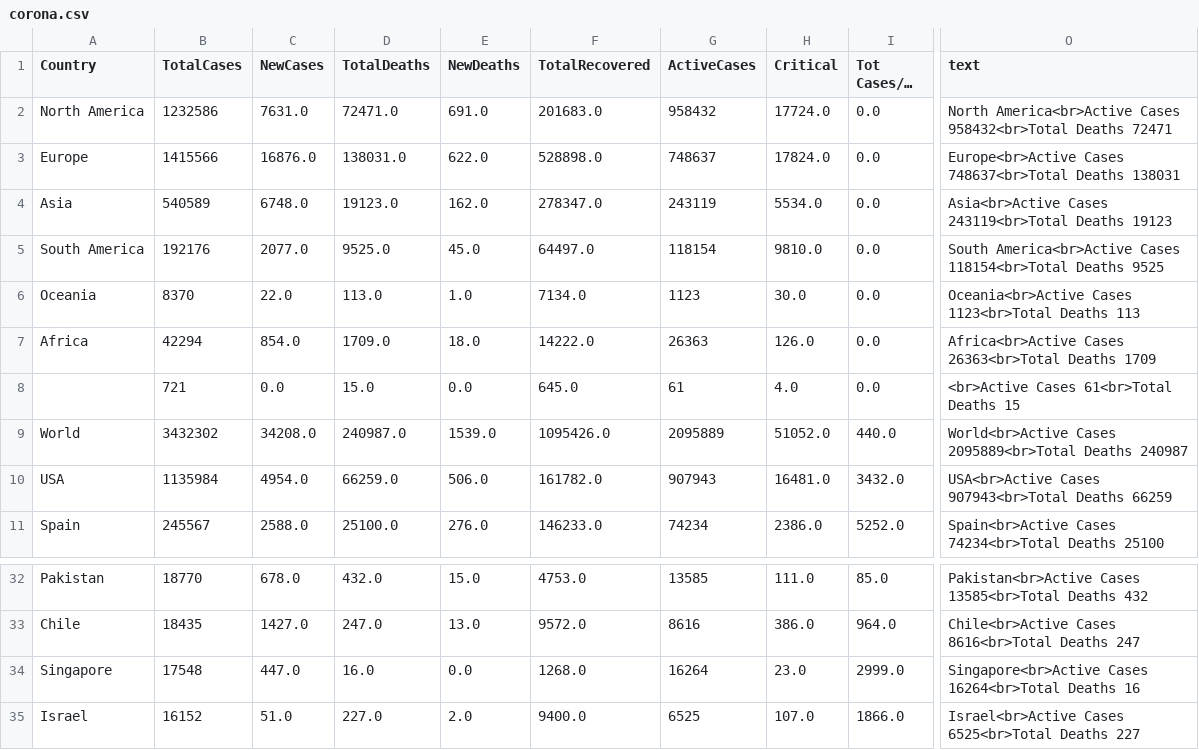
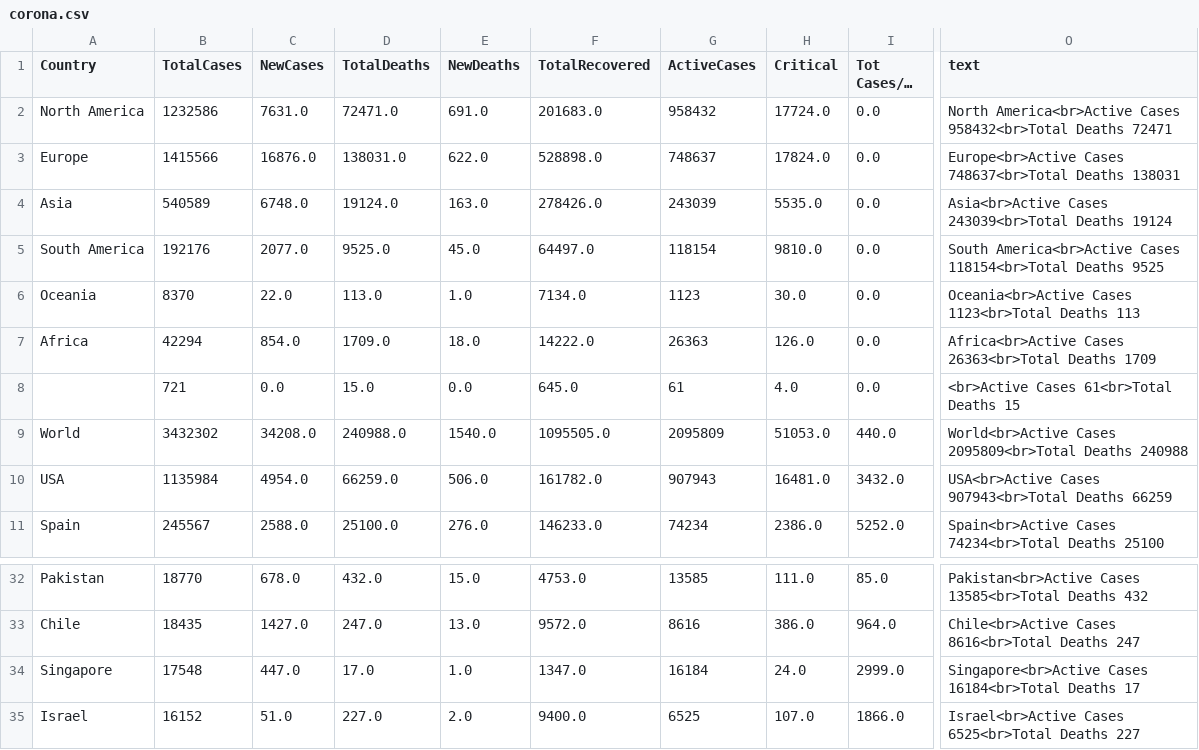
Before and after one commit to amtam0/coronavirus-world-map, a CSV file: static/data/corona.csv, drawn as a sheet; only a part is shown, gaps mark what is left out; long unchanged cells end in …; the diff names each change by its address in the sheet, - before the commit and + after, or states it on an @@ line.

Commit message:
update datatable

```diff
--- a/static/data/corona.csv
+++ b/static/data/corona.csv
-D4 (TotalDeaths): 19123.0
+D4 (TotalDeaths): 19124.0
-E4 (NewDeaths): 162.0
+E4 (NewDeaths): 163.0
-F4 (TotalRecovered): 278347.0
+F4 (TotalRecovered): 278426.0
-G4 (ActiveCases): 243119
+G4 (ActiveCases): 243039
-H4 (Critical): 5534.0
+H4 (Critical): 5535.0
-O4 (text): Asia<br>Active Cases 243119<br>Total Deaths 19123
+O4 (text): Asia<br>Active Cases 243039<br>Total Deaths 19124
-D9 (TotalDeaths): 240987.0
+D9 (TotalDeaths): 240988.0
-E9 (NewDeaths): 1539.0
+E9 (NewDeaths): 1540.0
-F9 (TotalRecovered): 1095426.0
+F9 (TotalRecovered): 1095505.0
-G9 (ActiveCases): 2095889
+G9 (ActiveCases): 2095809
-H9 (Critical): 51052.0
+H9 (Critical): 51053.0
-O9 (text): World<br>Active Cases 2095889<br>Total Deaths 240987
+O9 (text): World<br>Active Cases 2095809<br>Total Deaths 240988
-D34 (TotalDeaths): 16.0
+D34 (TotalDeaths): 17.0
-E34 (NewDeaths): 0.0
+E34 (NewDeaths): 1.0
-F34 (TotalRecovered): 1268.0
+F34 (TotalRecovered): 1347.0
-G34 (ActiveCases): 16264
+G34 (ActiveCases): 16184
-H34 (Critical): 23.0
+H34 (Critical): 24.0
-O34 (text): Singapore<br>Active Cases 16264<br>Total Deaths 16
+O34 (text): Singapore<br>Active Cases 16184<br>Total Deaths 17
```
